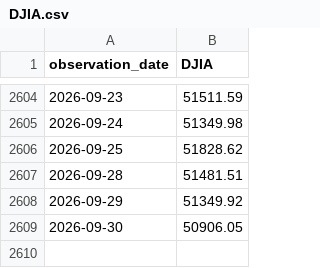
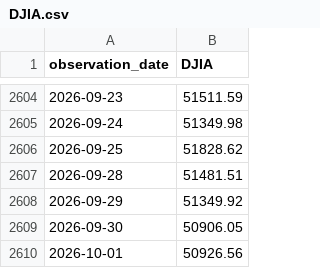
Before and after one commit to TheBitcoinHalvingApp/bitcoin-etf-holdings, a CSV file: mirror/fred/DJIA.csv, drawn as a sheet; only a part is shown, gaps mark what is left out.

```diff
--- a/mirror/fred/DJIA.csv
+++ b/mirror/fred/DJIA.csv
@@ -2609 +2609,2 @@ observation_date,DJIA
 2026-09-30,50906.05
+2026-10-01,50926.56
```
Also changed, not shown: history.csv, 7 other files.
